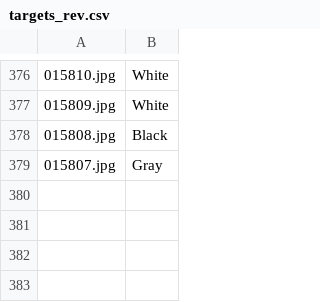
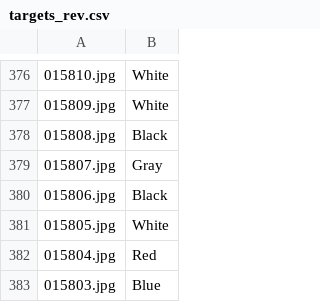
Before and after one commit to calliday/ambereye, a CSV file: amber/labeler/targets_rev.csv, drawn as a sheet; only a part is shown, gaps mark what is left out; the diff names each change by its address in the sheet, - before the commit and + after, or states it on an @@ line.

```diff
--- a/amber/labeler/targets_rev.csv
+++ b/amber/labeler/targets_rev.csv
+row 380: 015806.jpg | Black
+row 381: 015805.jpg | White
+row 382: 015804.jpg | Red
+row 383: 015803.jpg | Blue
```
Also changed, not shown: 12 other files.
